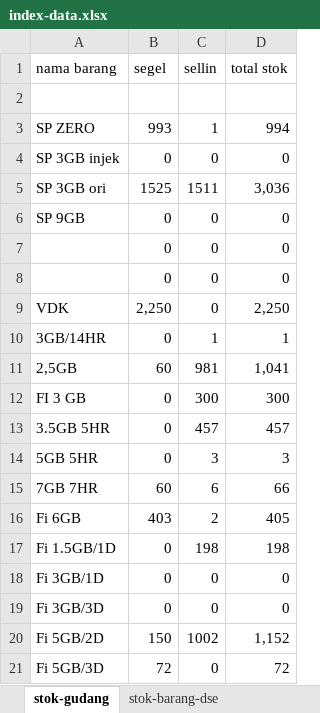
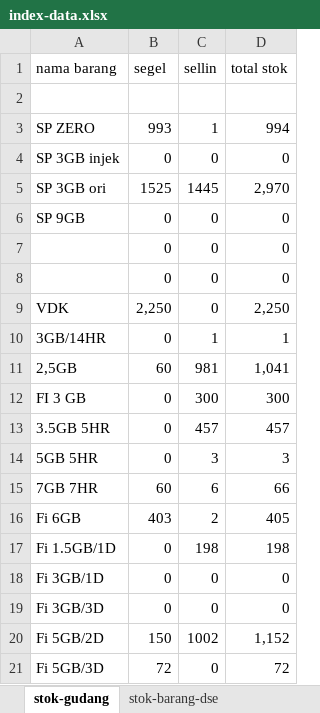
Before and after one commit to andisianday393-byte/MC-SAGARANTEN.WEB, an Excel workbook: index-data.xlsx, sheet stok-gudang, drawn as a sheet; values as stored, in another font and other column widths than the file's, no borders; the diff names each change by its address in the sheet, - before the commit and + after, or states it on an @@ line.

```diff
--- a/index-data.xlsx (sheet stok-gudang)
+++ b/index-data.xlsx (sheet stok-gudang)
-C5 (sellin): 1511
+C5 (sellin): 1445
-D5 (total stok): 3,036
+D5 (total stok): 2,970
```
Also changed, not shown: sheet index, sheet penjualan-reguler-new, sheet penjualan-paket-tm, sheet stok-barang-dse, sheet penjualan-salmo, formulas that keep their value.
